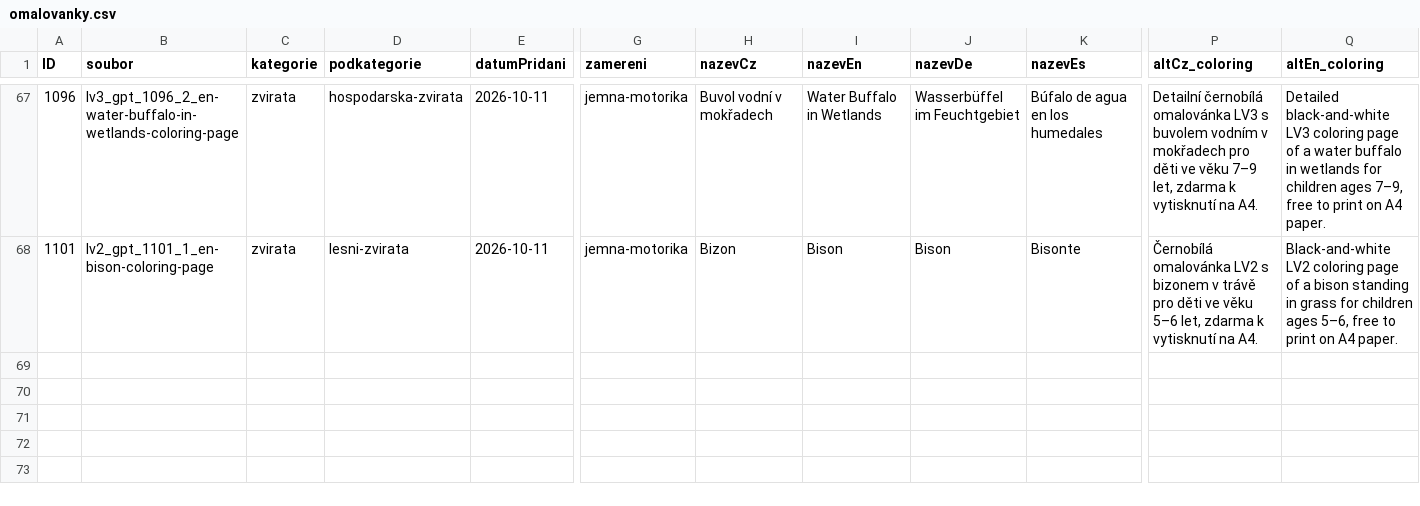
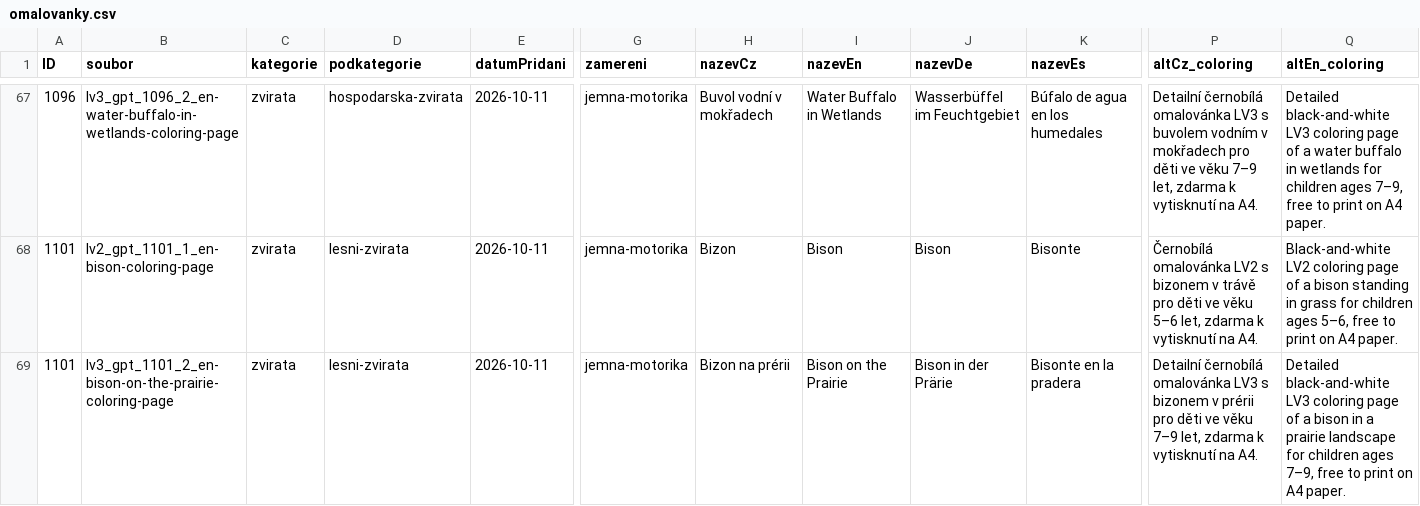
Before and after one commit to Vinmatweb/worldforkids, a CSV file: assets/data/omalovanky.csv, drawn as a sheet; only a part is shown, gaps mark what is left out; rows hold the shown columns only; the diff names each change by its address in the sheet, - before the commit and + after, or states it on an @@ line.

Commit message:
Publish Bison on the Prairie LV3 coloring page

```diff
--- a/assets/data/omalovanky.csv
+++ b/assets/data/omalovanky.csv
+row 69: 1101 | lv3_gpt_1101_2_en-bison-on-the-prairie-coloring-page | zvirata | lesni-zvirata | 2026-10-11 | jemna-motorika | Bizon na prérii | Bison on the Prairie | Bison in der Prärie | Bisonte en la pradera | Detailní černobílá omalovánka LV3 s bizonem v prérii pro děti ve věku 7–9 let, zdarma k vytisknutí na A4. | Detailed black-and-white LV3 coloring page of a bison in a prairie landscape for children ages 7–9, free to print on A4 paper.
```
